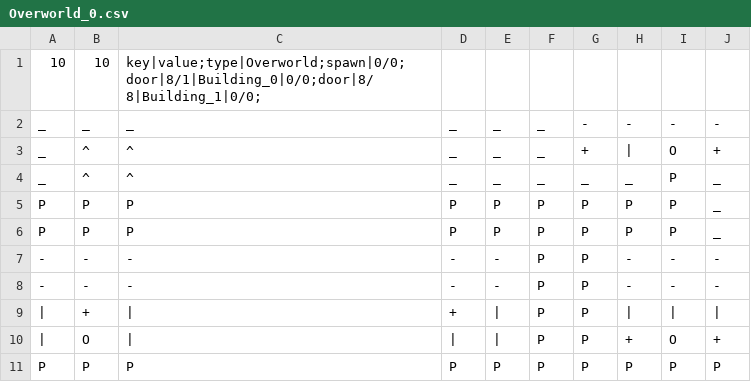
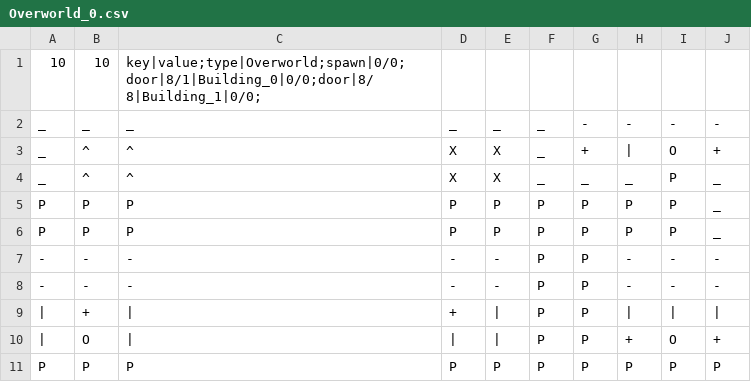
Before and after one commit to ekard-lampin/MonsterCollector, a CSV file: MonsterCollector/Assets/Resources/Maps/Overworld_0.csv, drawn as a sheet.

```diff
--- a/MonsterCollector/Assets/Resources/Maps/Overworld_0.csv
+++ b/MonsterCollector/Assets/Resources/Maps/Overworld_0.csv
@@ -2,4 +2,4 @@
 _,_,_,_,_,_,-,-,-,-
-_,^,^,_,_,_,+,|,O,+
-_,^,^,_,_,_,_,_,P,_
+_,^,^,X,X,_,+,|,O,+
+_,^,^,X,X,_,_,_,P,_
 P,P,P,P,P,P,P,P,P,_
```
Also changed, not shown: 30 other files.
